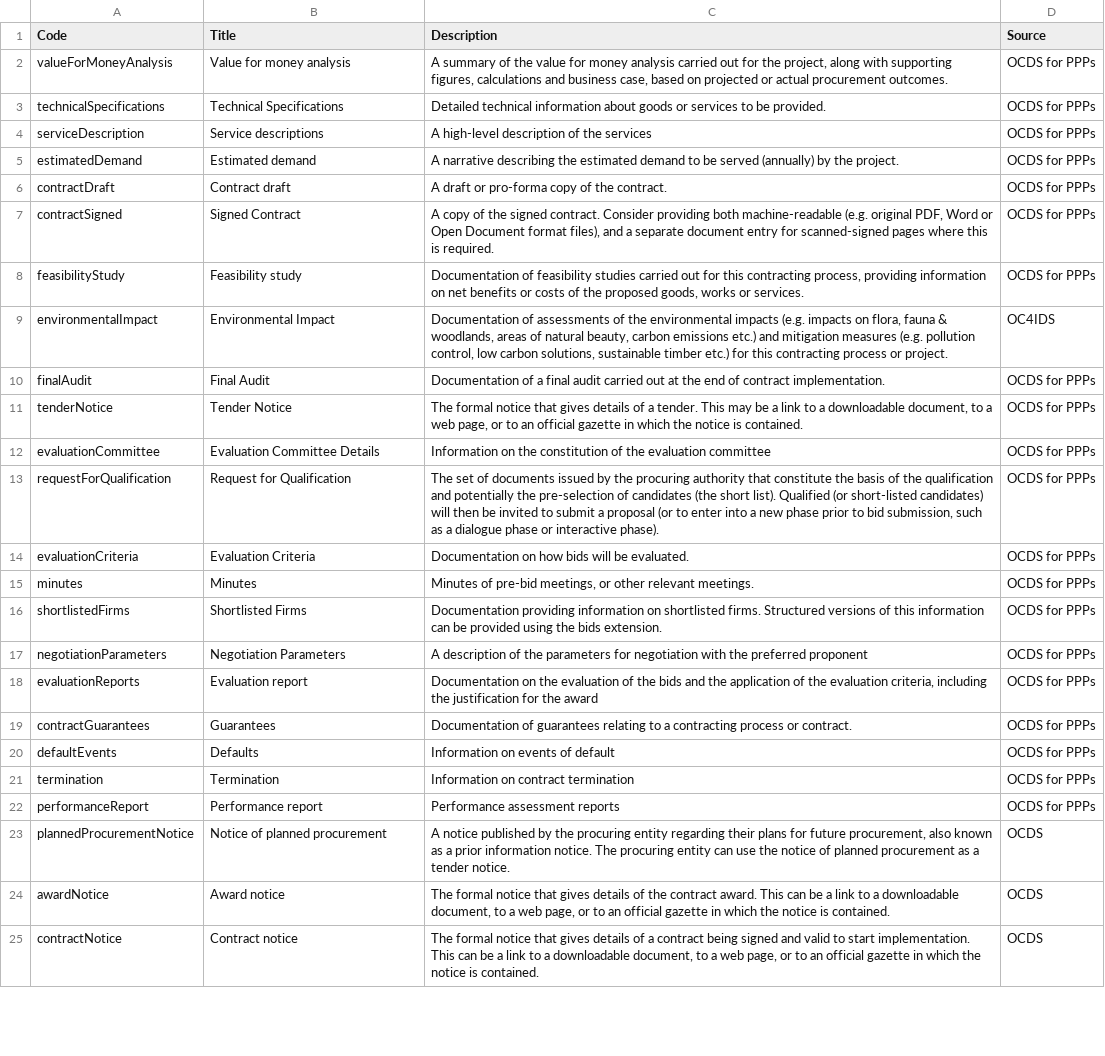
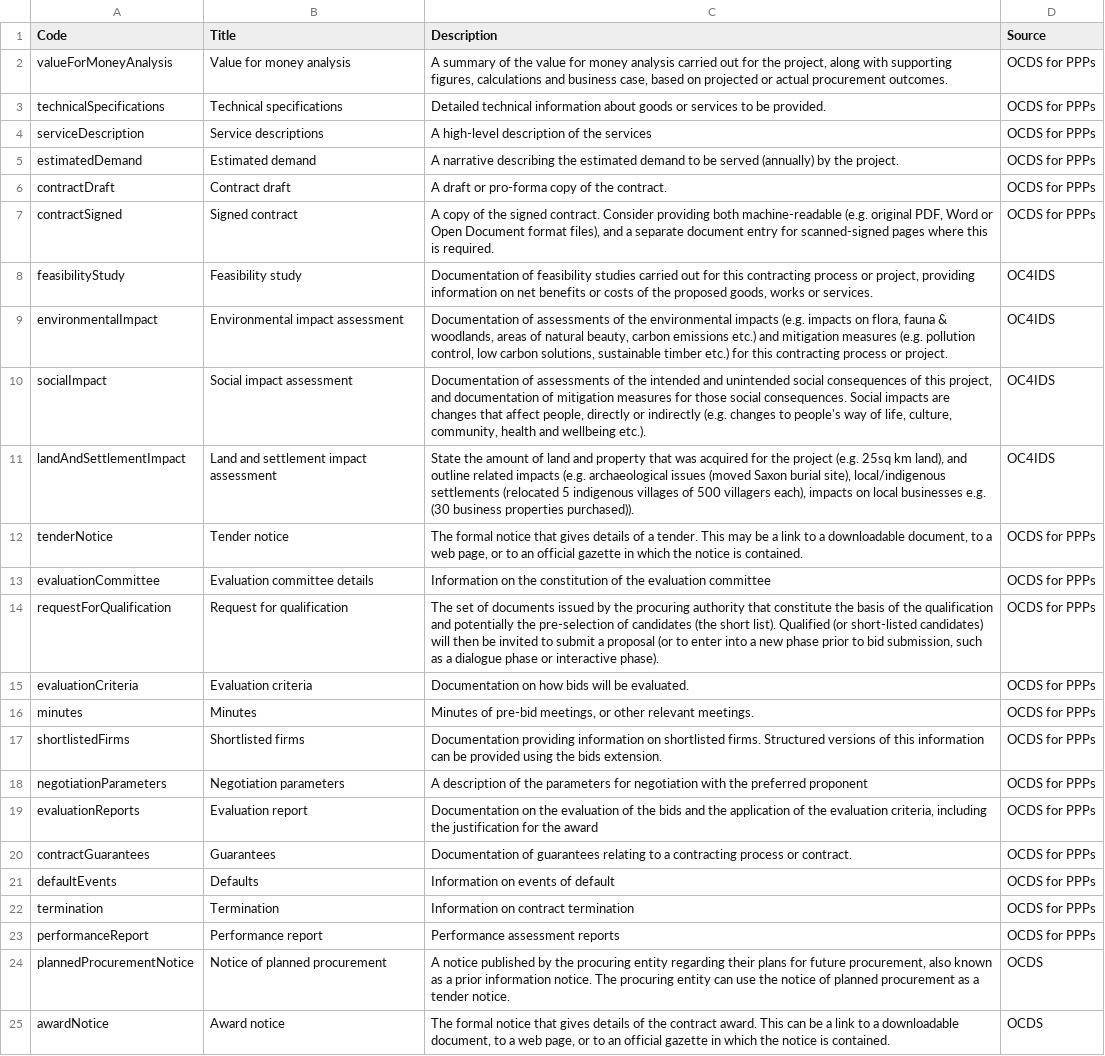
Before and after one commit to open-contracting/infrastructure, a CSV file: schema/project-level/codelists/documentType.csv, drawn as a sheet; only a part is shown; the shorter side is filled out with more unchanged rows; removed rows and columns are numbered as before the commit, all else as after; the diff covers the shown part only; the diff names each change by its address in the sheet, - before the commit and + after, or states it on an @@ line.

```diff
--- a/schema/project-level/codelists/documentType.csv
+++ b/schema/project-level/codelists/documentType.csv
-B3 (Title): Technical Specifications
+B3 (Title): Technical specifications
-B7 (Title): Signed Contract
+B7 (Title): Signed contract
-C8 (Description): …this contracting process, providing information…
+C8 (Description): …this contracting process or project, providing information…
-D8 (Source): OCDS for PPPs
+D8 (Source): OC4IDS
-B9 (Title): Environmental Impact
+B9 (Title): Environmental impact assessment
-row 10: finalAudit | Final Audit | Documentation of a final audit carried out at the end of contract implementation. | OCDS for PPPs
+row 10: socialImpact | Social impact assessment | Documentation of assessments of the intended and unintended social consequences of this project, and documentation of mitigation measures for those social consequences. Social impacts are changes that affect people, directly or indirectly (e.g. changes to people's way of life, culture, community, health and wellbeing etc.). | OC4IDS
+row 11: landAndSettlementImpact | Land and settlement impact assessment | State the amount of land and property that was acquired for the project (e.g. 25sq km land), and outline related impacts (e.g. archaeological issues (moved Saxon burial site), local/indigenous settlements (relocated 5 indigenous villages of 500 villagers each), impacts on local businesses e.g. (30 business properties purchased)). | OC4IDS
-B12 (Title): Tender Notice
+B12 (Title): Tender notice
-B13 (Title): Evaluation Committee Details
+B13 (Title): Evaluation committee details
-B14 (Title): Request for Qualification
+B14 (Title): Request for qualification
-B15 (Title): Evaluation Criteria
+B15 (Title): Evaluation criteria
-B17 (Title): Shortlisted Firms
+B17 (Title): Shortlisted firms
-B18 (Title): Negotiation Parameters
+B18 (Title): Negotiation parameters
```
Also changed, not shown: 11 added rows, 1 removed row and 2 edited cells elsewhere in this file, mapping/project-level-completion.csv, 16 other files.
